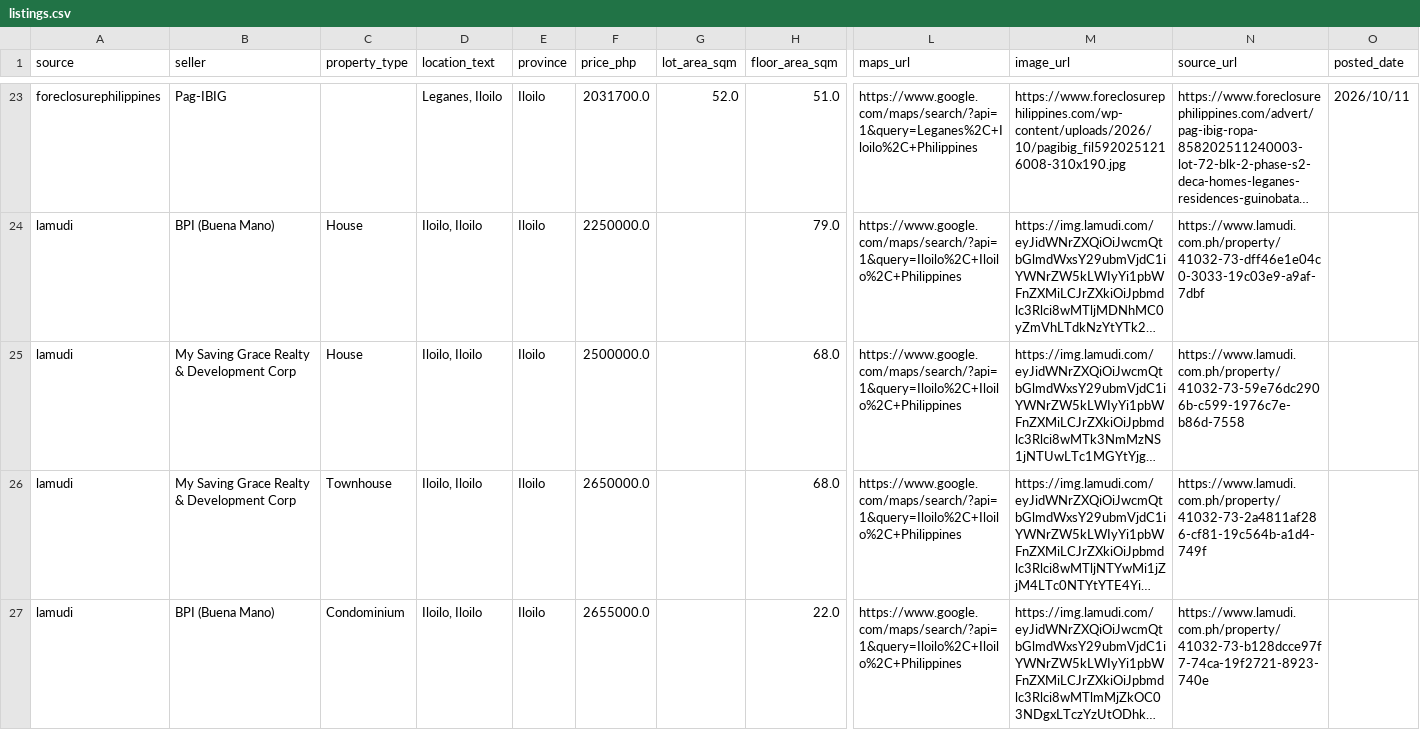
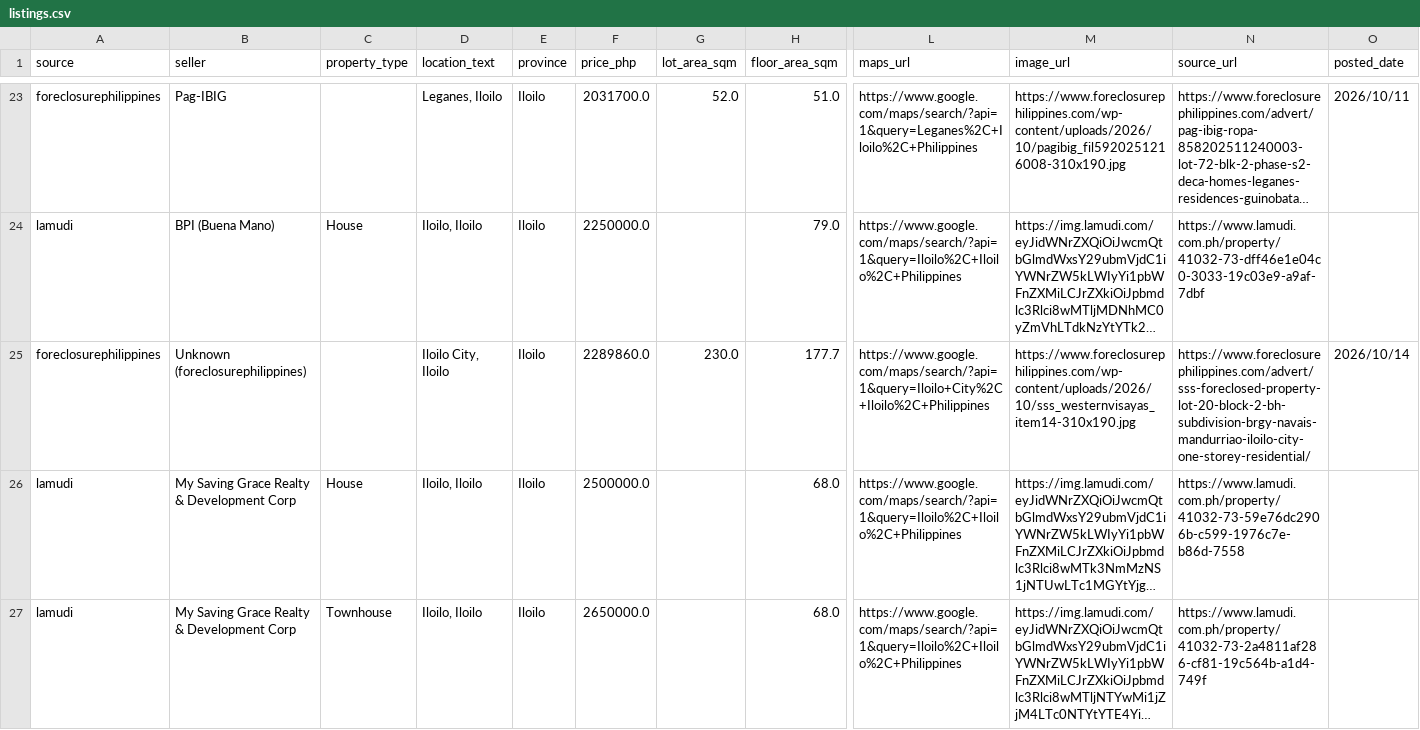
Before and after one commit to AIinterruptor/panay-foreclosure-tracker, a CSV file: docs/data/listings.csv, drawn as a sheet; only a part is shown, gaps mark what is left out; the shorter side is filled out with more unchanged rows; long unchanged cells end in …; rows hold the shown columns only; the diff names each change by its address in the sheet, - before the commit and + after, or states it on an @@ line.

```diff
--- a/docs/data/listings.csv
+++ b/docs/data/listings.csv
+row 25: foreclosurephilippines | Unknown (foreclosurephilippines) |  | Iloilo City, Iloilo | Iloilo | 2289860.0 | 230.0 | 177.7 | https://www.google.com/maps/search/?api=1&query=Iloilo+City%2C+Iloilo%2C+Philippines | https://www.foreclosurephilippines.com/wp-content/uploads/2026/10/sss_westernvisayas_item14-310x190.jpg | https://www.foreclosurephilippines.com/advert/sss-foreclosed-property-lot-20-block-2-bh-subdivision-brgy-navais-mandurriao-iloilo-city-one-storey-residential/ | 2026/10/14
```
Also changed, not shown: 2 other files.
